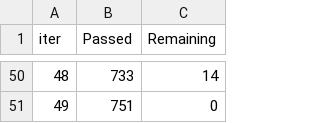
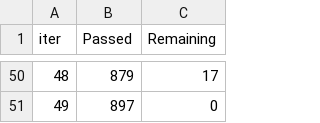
Before and after one commit to amiira-e/fyp, a TSV file: catboost_info/time_left.tsv, drawn as a sheet; only a part is shown, gaps mark what is left out; the diff covers the shown part only.

```diff
--- a/catboost_info/time_left.tsv
+++ b/catboost_info/time_left.tsv
@@ -50,2 +50,2 @@ iter	Passed	Remaining
-48	733	14
-49	751	0
+48	879	17
+49	897	0
```
Also changed, not shown: 96 edited cells elsewhere in this file, catboost_info/learn_error.tsv, 14 other files.
